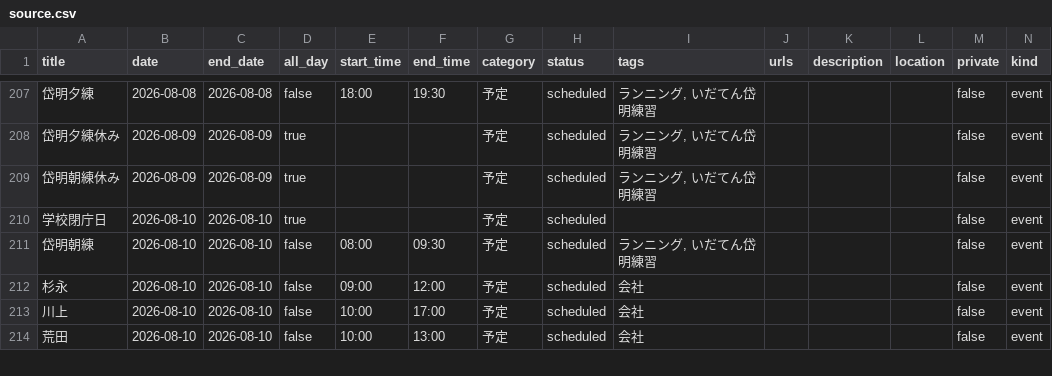
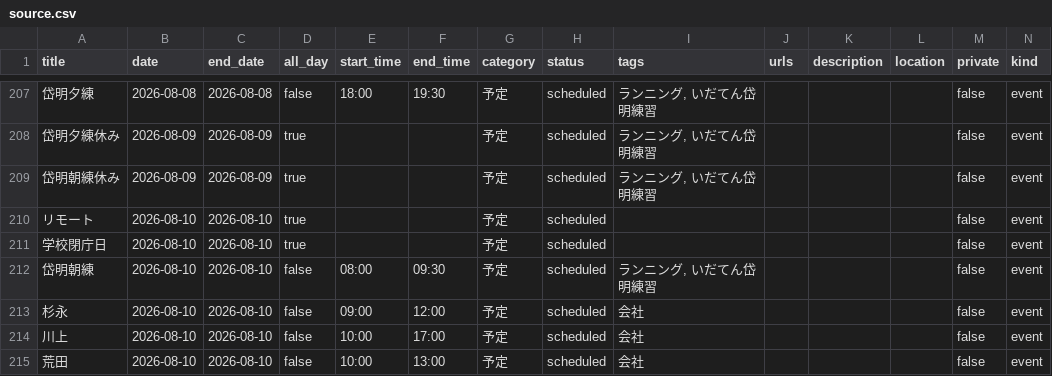
Before and after one commit to tatsuki-github/INBOX, a CSV file: out/2026/source.csv, drawn as a sheet; only a part is shown, gaps mark what is left out; the diff names each change by its address in the sheet, - before the commit and + after, or states it on an @@ line.

```diff
--- a/out/2026/source.csv
+++ b/out/2026/source.csv
+row 210: リモート | 2026-08-10 | 2026-08-10 | true |  |  | 予定 | scheduled |  |  |  |  | false | event
```
Also changed, not shown: out/2026/google.csv, out/2026/notion.csv, 3 other files.
